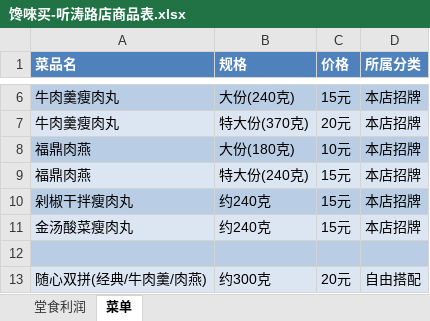
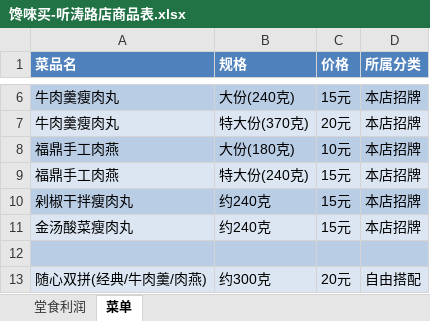
Before and after one commit to OldChicken/ChanWeiMai, an Excel workbook: 财务与流水/馋唻买-听涛路店商品表.xlsx, sheet 菜单, drawn as a sheet; only a part is shown, gaps mark what is left out; values as stored, in another font and other column widths than the file's, no borders; the diff names each change by its address in the sheet, - before the commit and + after, or states it on an @@ line.

Commit message:
fix：更新

```diff
--- a/财务与流水/馋唻买-听涛路店商品表.xlsx (sheet 菜单)
+++ b/财务与流水/馋唻买-听涛路店商品表.xlsx (sheet 菜单)
-A8:A9 (菜品名): 福鼎肉燕
+A8:A9 (菜品名): 福鼎手工肉燕
```
